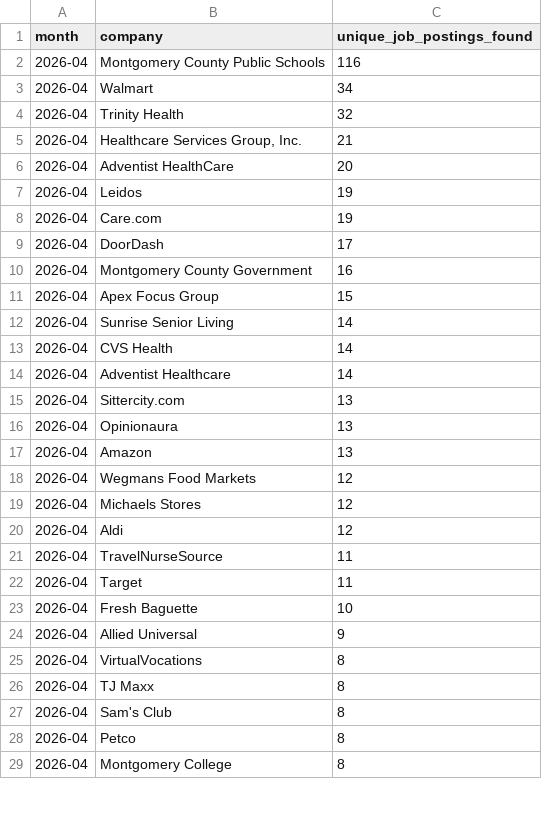
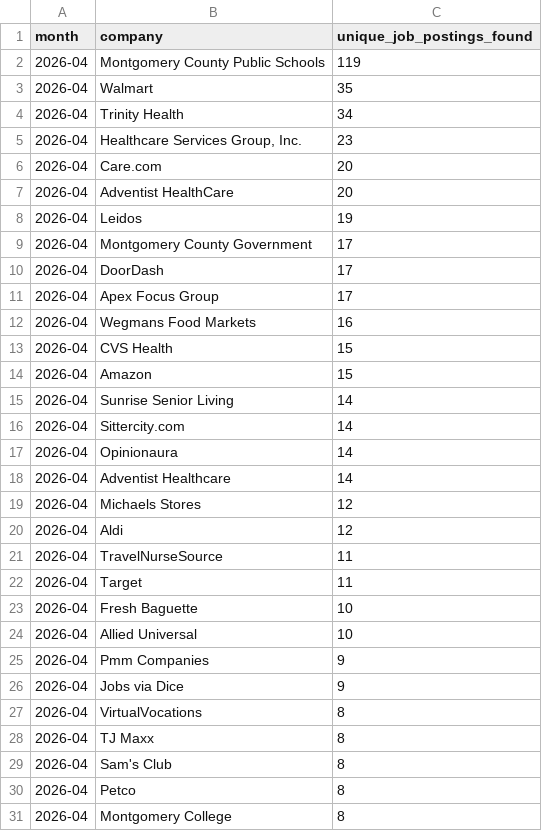
Before and after one commit to themeganerddddddd/MoCo-Hiring-Monitor, a CSV file: outputs/top_companies_2026-04.csv, drawn as a sheet; only a part is shown; the diff covers the shown part only.

```diff
--- a/outputs/top_companies_2026-04.csv
+++ b/outputs/top_companies_2026-04.csv
@@ -1,19 +1,19 @@
 month,company,unique_job_postings_found
-2026-04,Montgomery County Public Schools,116
-2026-04,Walmart,34
-2026-04,Trinity Health,32
-2026-04,"Healthcare Services Group, Inc.",21
+2026-04,Montgomery County Public Schools,119
+2026-04,Walmart,35
+2026-04,Trinity Health,34
+2026-04,"Healthcare Services Group, Inc.",23
+2026-04,Care.com,20
 2026-04,Adventist HealthCare,20
 2026-04,Leidos,19
-2026-04,Care.com,19
+2026-04,Montgomery County Government,17
 2026-04,DoorDash,17
-2026-04,Montgomery County Government,16
-2026-04,Apex Focus Group,15
+2026-04,Apex Focus Group,17
+2026-04,Wegmans Food Markets,16
+2026-04,CVS Health,15
+2026-04,Amazon,15
 2026-04,Sunrise Senior Living,14
-2026-04,CVS Health,14
+2026-04,Sittercity.com,14
+2026-04,Opinionaura,14
 2026-04,Adventist Healthcare,14
-2026-04,Sittercity.com,13
-2026-04,Opinionaura,13
-2026-04,Amazon,13
-2026-04,Wegmans Food Markets,12
 2026-04,Michaels Stores,12
@@ -23,3 +23,5 @@ month,company,unique_job_postings_found
 2026-04,Fresh Baguette,10
-2026-04,Allied Universal,9
+2026-04,Allied Universal,10
+2026-04,Pmm Companies,9
+2026-04,Jobs via Dice,9
 2026-04,VirtualVocations,8
```
Also changed, not shown: 2 removed rows elsewhere in this file, 11 other files.
